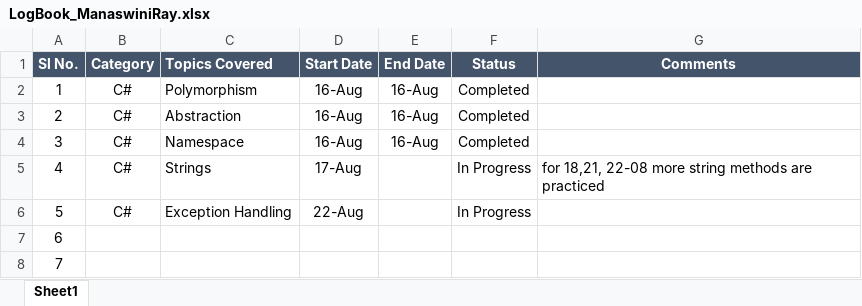
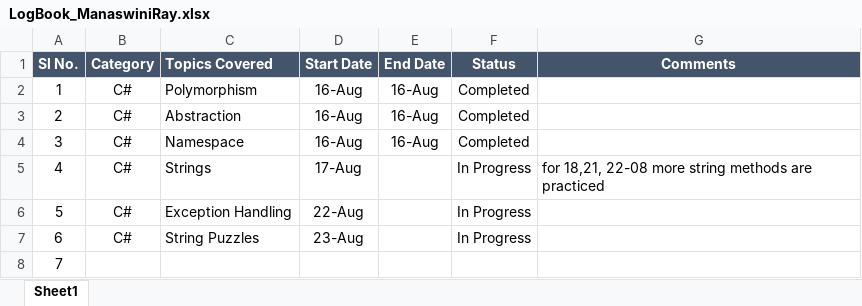
Before and after one commit to Sandhya0824/C-sharp-learning, an Excel workbook: C#SharpLearning/LogBook_ManaswiniRay.xlsx, sheet Sheet1, drawn as a sheet; values as stored, in another font and other column widths than the file's, no borders; the diff names each change by its address in the sheet, - before the commit and + after, or states it on an @@ line.

Commit message:
Committed String Puzzles

```diff
--- a/C#SharpLearning/LogBook_ManaswiniRay.xlsx (sheet Sheet1)
+++ b/C#SharpLearning/LogBook_ManaswiniRay.xlsx (sheet Sheet1)
-B7 (Category): (empty)
+B7 (Category): C#
-C7 (Topics Covered): (empty)
+C7 (Topics Covered): String Puzzles
-D7 (Start Date): (empty)
+D7 (Start Date): 23-Aug
-F7 (Status): (empty)
+F7 (Status): In Progress
```
